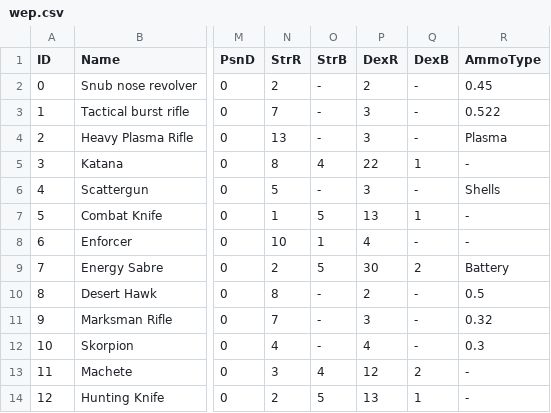
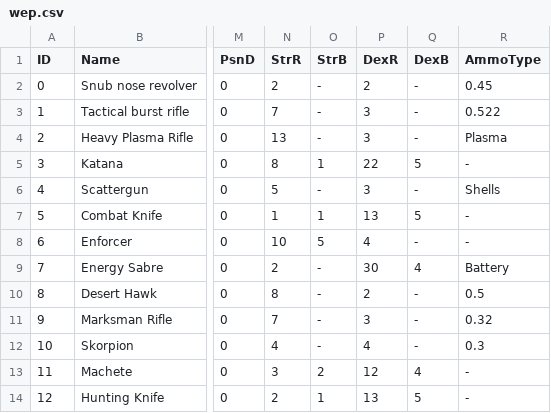
Before and after one commit to JP-Anderson/rpg, a CSV file: wep.csv, drawn as a sheet; only a part is shown, gaps mark what is left out; the diff names each change by its address in the sheet, - before the commit and + after, or states it on an @@ line.

Commit message:
Changed STR/DEX bonuses

```diff
--- a/wep.csv
+++ b/wep.csv
-O5 (StrB): 4
+O5 (StrB): 1
-Q5 (DexB): 1
+Q5 (DexB): 5
-O7 (StrB): 5
+O7 (StrB): 1
-Q7 (DexB): 1
+Q7 (DexB): 5
-O8 (StrB): 1
+O8 (StrB): 5
-O9 (StrB): 5
+O9 (StrB): -
-Q9 (DexB): 2
+Q9 (DexB): 4
-O13 (StrB): 4
+O13 (StrB): 2
-Q13 (DexB): 2
+Q13 (DexB): 4
-O14 (StrB): 5
+O14 (StrB): 1
-Q14 (DexB): 1
+Q14 (DexB): 5
```
